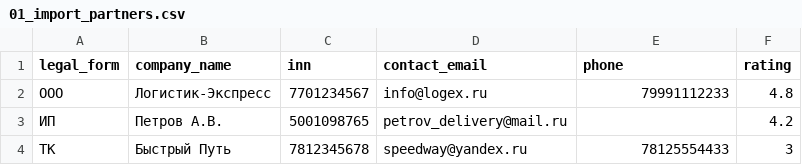
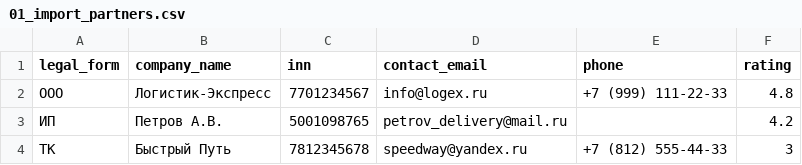
Before and after one commit to Hardtmuth/hexly_edu_practice_4cource, a CSV file: for_check/01_import_partners.csv, drawn as a sheet.

```diff
--- a/for_check/01_import_partners.csv
+++ b/for_check/01_import_partners.csv
@@ -1,4 +1,4 @@
 legal_form;company_name;inn;contact_email;phone;rating
-ООО;Логистик-Экспресс;7701234567;info@logex.ru;79991112233;4.8
+ООО;Логистик-Экспресс;7701234567;info@logex.ru;+7 (999) 111-22-33;4.8
 ИП;Петров А.В.;5001098765;petrov_delivery@mail.ru;;4.2
-ТК;Быстрый Путь;7812345678;speedway@yandex.ru;78125554433;3
+ТК;Быстрый Путь;7812345678;speedway@yandex.ru;+7 (812) 555-44-33;3
```
Also changed, not shown: Учебная практика 07.09.2026/1.3. Подготовка данных и импорт (ETL)/01_import_partners.csv, 21 other files.
